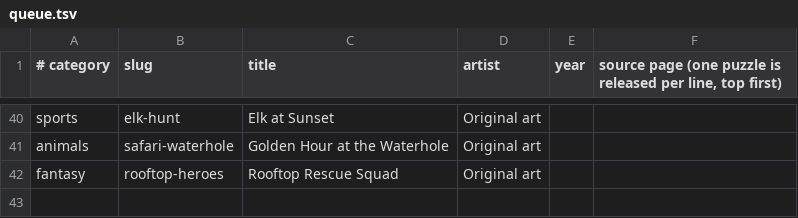
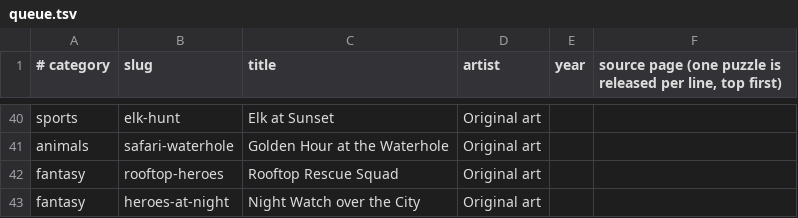
Before and after one commit to KandyPhoenix/puzzle-parlor, a TSV file: tools/queue.tsv, drawn as a sheet; only a part is shown, gaps mark what is left out.

```diff
--- a/tools/queue.tsv
+++ b/tools/queue.tsv
@@ -42 +42,2 @@ animals	safari-waterhole	Golden Hour at the Waterhole	Original art
 fantasy	rooftop-heroes	Rooftop Rescue Squad	Original art		
+fantasy	heroes-at-night	Night Watch over the City	Original art		
```
Also changed, not shown: 2 other files.
